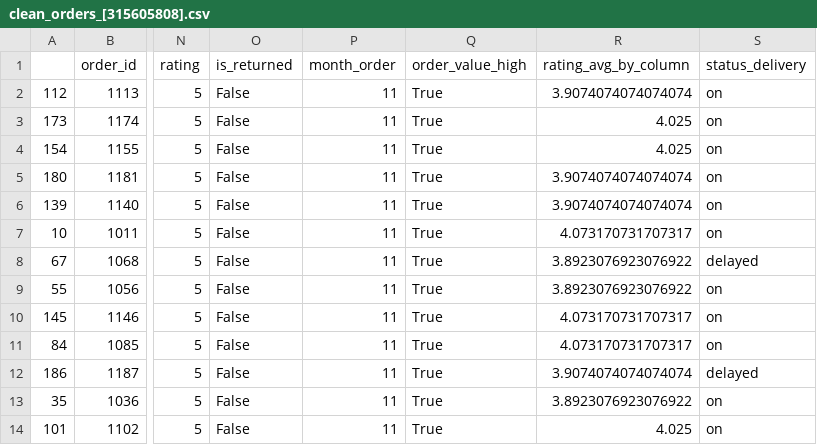
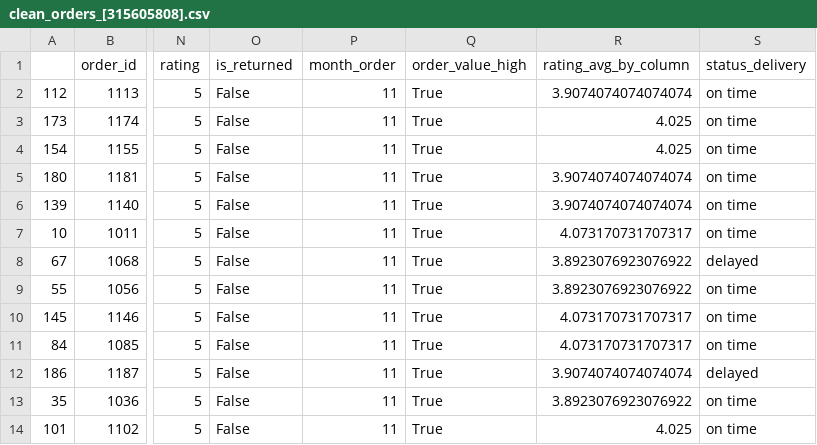
Before and after one commit to Naftali-Horvitz/week7_pandas, a CSV file: clean_orders_[315605808].csv, drawn as a sheet; only a part is shown, gaps mark what is left out; the diff names each change by its address in the sheet, - before the commit and + after, or states it on an @@ line.

```diff
--- a/clean_orders_[315605808].csv
+++ b/clean_orders_[315605808].csv
-S2:S7 (status_delivery): on
+S2:S7 (status_delivery): on time
-S9:S11 (status_delivery): on
+S9:S11 (status_delivery): on time
-S13:S14 (status_delivery): on
+S13:S14 (status_delivery): on time
```
Also changed, not shown: 1 other file.
